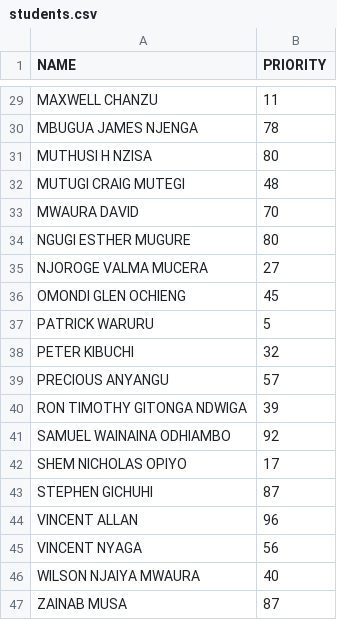
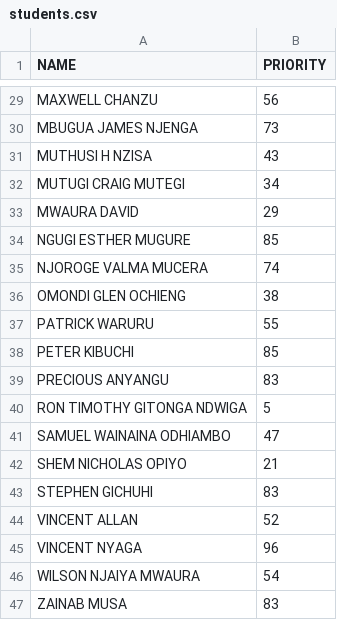
Before and after one commit to MesutEmpire-CS-Projects/Data_Structures, a CSV file: Treap/students.csv, drawn as a sheet; only a part is shown, gaps mark what is left out; the diff covers the shown part only; the diff names each change by its address in the sheet, - before the commit and + after, or states it on an @@ line.

```diff
--- a/Treap/students.csv
+++ b/Treap/students.csv
-B29 (PRIORITY): 11
+B29 (PRIORITY): 56
-B30 (PRIORITY): 78
+B30 (PRIORITY): 73
-B31 (PRIORITY): 80
+B31 (PRIORITY): 43
-B32 (PRIORITY): 48
+B32 (PRIORITY): 34
-B33 (PRIORITY): 70
+B33 (PRIORITY): 29
-B34 (PRIORITY): 80
+B34 (PRIORITY): 85
-B35 (PRIORITY): 27
+B35 (PRIORITY): 74
-B36 (PRIORITY): 45
+B36 (PRIORITY): 38
-B37 (PRIORITY): 5
+B37 (PRIORITY): 55
-B38 (PRIORITY): 32
+B38 (PRIORITY): 85
-B39 (PRIORITY): 57
+B39 (PRIORITY): 83
-B40 (PRIORITY): 39
+B40 (PRIORITY): 5
-B41 (PRIORITY): 92
+B41 (PRIORITY): 47
-B42 (PRIORITY): 17
+B42 (PRIORITY): 21
-B43 (PRIORITY): 87
+B43 (PRIORITY): 83
-B44 (PRIORITY): 96
+B44 (PRIORITY): 52
-B45 (PRIORITY): 56
+B45 (PRIORITY): 96
-B46 (PRIORITY): 40
+B46 (PRIORITY): 54
-B47 (PRIORITY): 87
+B47 (PRIORITY): 83
```
Also changed, not shown: 27 edited cells elsewhere in this file, 1 other file.
